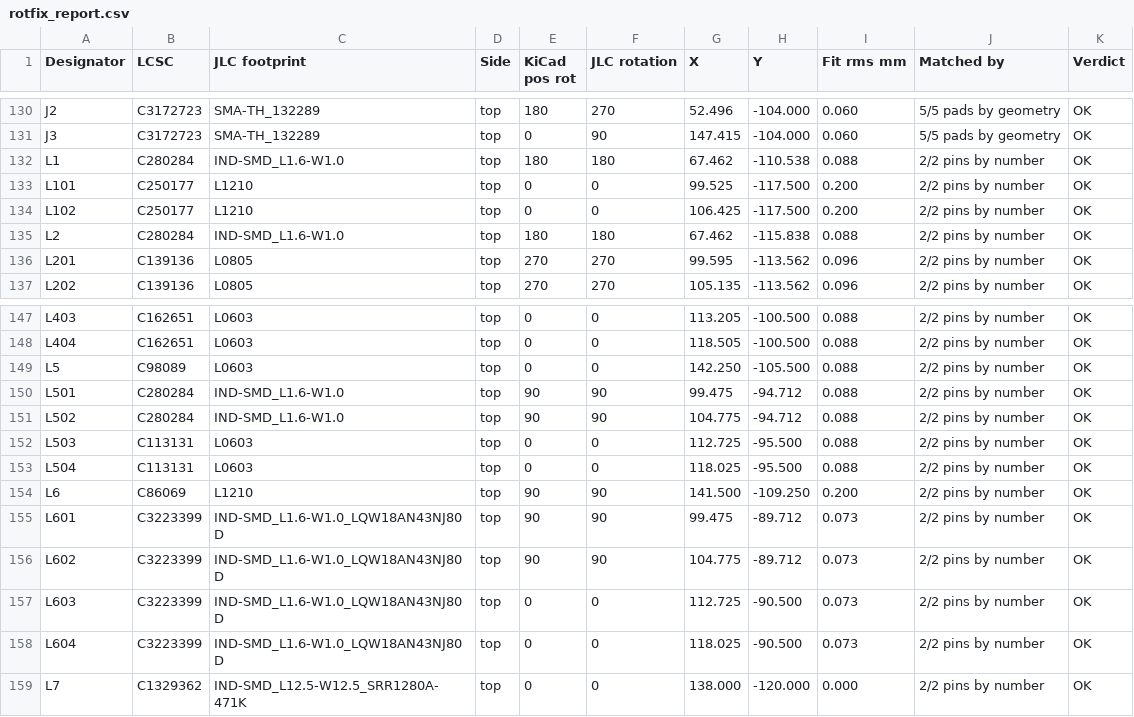
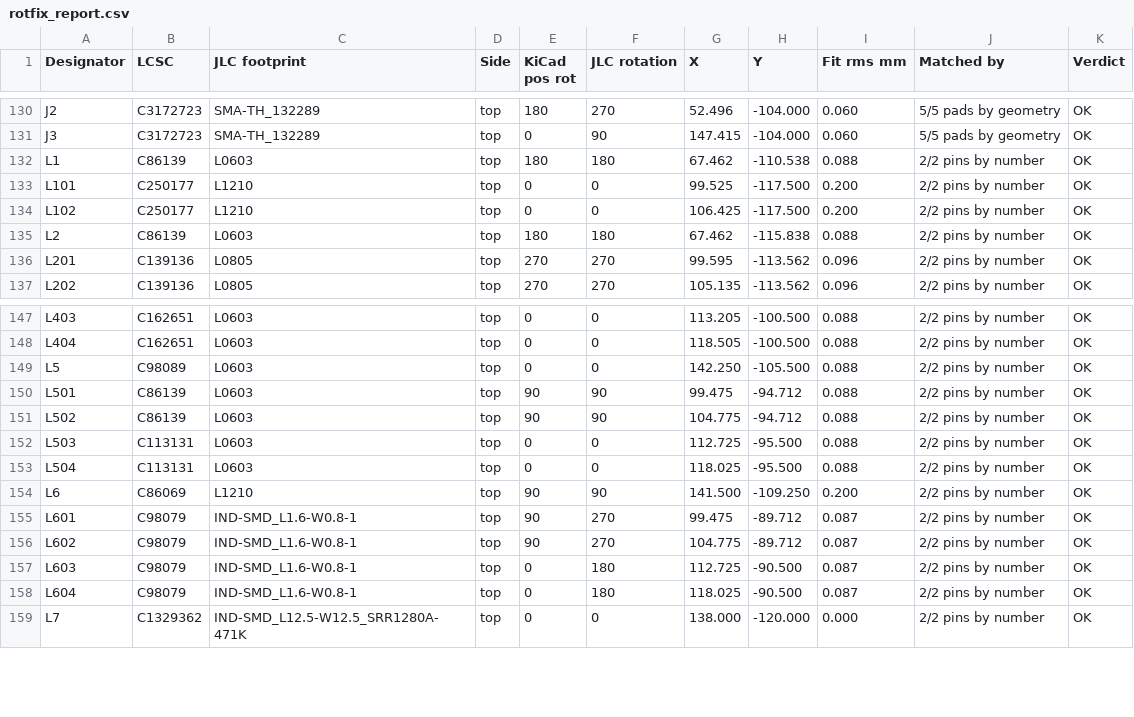
Before and after one commit to z2labs/coaxolotl, a CSV file: hardware/kicad/jlc/rotfix_report.csv, drawn as a sheet; only a part is shown, gaps mark what is left out.

```diff
--- a/hardware/kicad/jlc/rotfix_report.csv
+++ b/hardware/kicad/jlc/rotfix_report.csv
@@ -131,6 +131,6 @@ J2,C3172723,SMA-TH_132289,top,180,270,52.496,-104.000,0.060,5/5 pads by geometry
 J3,C3172723,SMA-TH_132289,top,0,90,147.415,-104.000,0.060,5/5 pads by geometry,OK
-L1,C280284,IND-SMD_L1.6-W1.0,top,180,180,67.462,-110.538,0.088,2/2 pins by number,OK
+L1,C86139,L0603,top,180,180,67.462,-110.538,0.088,2/2 pins by number,OK
 L101,C250177,L1210,top,0,0,99.525,-117.500,0.200,2/2 pins by number,OK
 L102,C250177,L1210,top,0,0,106.425,-117.500,0.200,2/2 pins by number,OK
-L2,C280284,IND-SMD_L1.6-W1.0,top,180,180,67.462,-115.838,0.088,2/2 pins by number,OK
+L2,C86139,L0603,top,180,180,67.462,-115.838,0.088,2/2 pins by number,OK
 L201,C139136,L0805,top,270,270,99.595,-113.562,0.096,2/2 pins by number,OK
@@ -149,4 +149,4 @@ L404,C162651,L0603,top,0,0,118.505,-100.500,0.088,2/2 pins by number,OK
 L5,C98089,L0603,top,0,0,142.250,-105.500,0.088,2/2 pins by number,OK
-L501,C280284,IND-SMD_L1.6-W1.0,top,90,90,99.475,-94.712,0.088,2/2 pins by number,OK
-L502,C280284,IND-SMD_L1.6-W1.0,top,90,90,104.775,-94.712,0.088,2/2 pins by number,OK
+L501,C86139,L0603,top,90,90,99.475,-94.712,0.088,2/2 pins by number,OK
+L502,C86139,L0603,top,90,90,104.775,-94.712,0.088,2/2 pins by number,OK
 L503,C113131,L0603,top,0,0,112.725,-95.500,0.088,2/2 pins by number,OK
@@ -154,6 +154,6 @@ L504,C113131,L0603,top,0,0,118.025,-95.500,0.088,2/2 pins by number,OK
 L6,C86069,L1210,top,90,90,141.500,-109.250,0.200,2/2 pins by number,OK
-L601,C3223399,IND-SMD_L1.6-W1.0_LQW18AN43NJ80D,top,90,90,99.475,-89.712,0.073,2/2 pins by number,OK
-L602,C3223399,IND-SMD_L1.6-W1.0_LQW18AN43NJ80D,top,90,90,104.775,-89.712,0.073,2/2 pins by number,OK
-L603,C3223399,IND-SMD_L1.6-W1.0_LQW18AN43NJ80D,top,0,0,112.725,-90.500,0.073,2/2 pins by number,OK
-L604,C3223399,IND-SMD_L1.6-W1.0_LQW18AN43NJ80D,top,0,0,118.025,-90.500,0.073,2/2 pins by number,OK
+L601,C98079,IND-SMD_L1.6-W0.8-1,top,90,270,99.475,-89.712,0.087,2/2 pins by number,OK
+L602,C98079,IND-SMD_L1.6-W0.8-1,top,90,270,104.775,-89.712,0.087,2/2 pins by number,OK
+L603,C98079,IND-SMD_L1.6-W0.8-1,top,0,180,112.725,-90.500,0.087,2/2 pins by number,OK
+L604,C98079,IND-SMD_L1.6-W0.8-1,top,0,180,118.025,-90.500,0.087,2/2 pins by number,OK
 L7,C1329362,IND-SMD_L12.5-W12.5_SRR1280A-471K,top,0,0,138.000,-120.000,0.000,2/2 pins by number,OK
```
Also changed, not shown: hardware/kicad/jlc/coaxolotl_bom_full.csv, hardware/kicad/jlc/coaxolotl_bom_jlc.csv, 5 other files.
